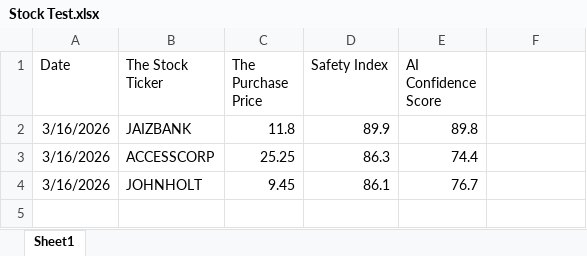
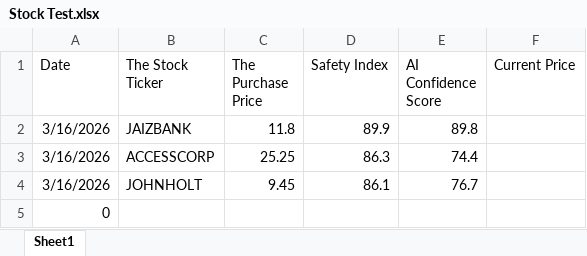
Before and after one commit to mofixiu/hybridstockinvestmentadvisor, an Excel workbook: Real Life Stock Test/Stock Test.xlsx, sheet Sheet1, drawn as a sheet; values as stored, in another font and other column widths than the file's, no borders; the diff names each change by its address in the sheet, - before the commit and + after, or states it on an @@ line.

Commit message:
new data for today

```diff
--- a/Real Life Stock Test/Stock Test.xlsx (sheet Sheet1)
+++ b/Real Life Stock Test/Stock Test.xlsx (sheet Sheet1)
-F1: (empty)
+F1: Current Price
+row 5: 0
```
Also changed, not shown: 50 other files.
